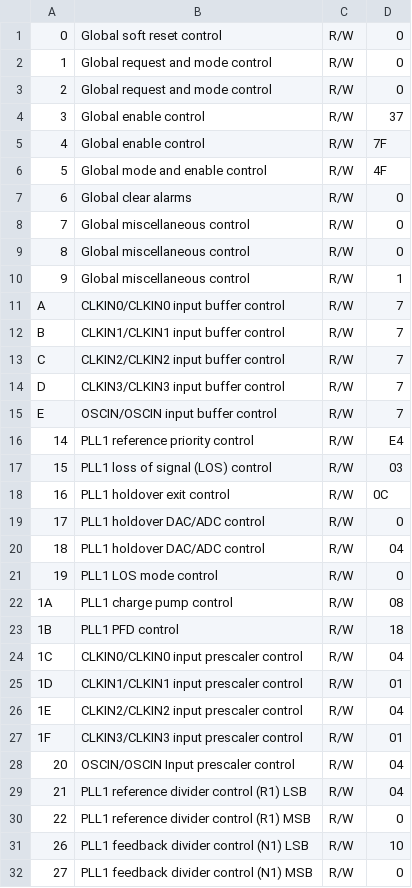
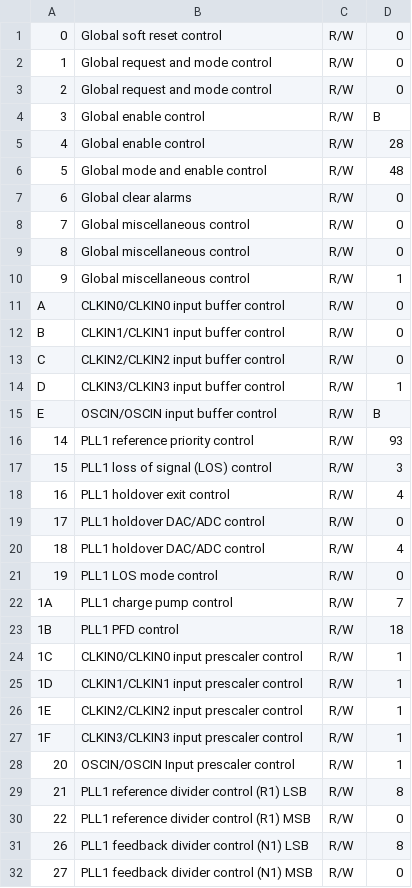
Before and after one commit to tkulhane/UHSD_DAQ_APP_PcApp, a CSV file: Digitizer/Digitizer/bin/Debug/ConfigFiles/HMC_reg.csv, drawn as a sheet; only a part is shown; the diff covers the shown part only.

```diff
--- a/Digitizer/Digitizer/bin/Debug/ConfigFiles/HMC_reg.csv
+++ b/Digitizer/Digitizer/bin/Debug/ConfigFiles/HMC_reg.csv
@@ -3,5 +3,5 @@
 2;Global request and mode control;R/W;0
-3;Global enable control;R/W;37
-4;Global enable control;R/W;7F
-5;Global mode and enable control;R/W;4F
+3;Global enable control;R/W;B
+4;Global enable control;R/W;28
+5;Global mode and enable control;R/W;48
 6;Global clear alarms;R/W;0
@@ -10,23 +10,23 @@
 9;Global miscellaneous control;R/W;1
-A;CLKIN0/CLKIN0 input buffer control;R/W;7
-B;CLKIN1/CLKIN1 input buffer control;R/W;7
-C;CLKIN2/CLKIN2 input buffer control;R/W;7
-D;CLKIN3/CLKIN3 input buffer control;R/W;7
-E;OSCIN/OSCIN input buffer control;R/W;7
-14;PLL1 reference priority control ;R/W;E4
-15;PLL1 loss of signal (LOS) control ;R/W;03
-16;PLL1 holdover exit control ;R/W;0C
+A;CLKIN0/CLKIN0 input buffer control;R/W;0
+B;CLKIN1/CLKIN1 input buffer control;R/W;0
+C;CLKIN2/CLKIN2 input buffer control;R/W;0
+D;CLKIN3/CLKIN3 input buffer control;R/W;1
+E;OSCIN/OSCIN input buffer control;R/W;B
+14;PLL1 reference priority control ;R/W;93
+15;PLL1 loss of signal (LOS) control ;R/W;3
+16;PLL1 holdover exit control ;R/W;4
 17;PLL1 holdover DAC/ADC control ;R/W;0
-18;PLL1 holdover DAC/ADC control ;R/W;04
+18;PLL1 holdover DAC/ADC control ;R/W;4
 19;PLL1 LOS mode control ;R/W;0
-1A;PLL1 charge pump control ;R/W;08
+1A;PLL1 charge pump control ;R/W;7
 1B;PLL1 PFD control ;R/W;18
-1C;CLKIN0/CLKIN0 input prescaler control ;R/W;04
-1D;CLKIN1/CLKIN1 input prescaler control ;R/W;01
-1E;CLKIN2/CLKIN2 input prescaler control ;R/W;04
-1F;CLKIN3/CLKIN3 input prescaler control ;R/W;01
-20;OSCIN/OSCIN Input prescaler control ;R/W;04
-21;PLL1 reference divider control (R1)  LSB;R/W;04
+1C;CLKIN0/CLKIN0 input prescaler control ;R/W;1
+1D;CLKIN1/CLKIN1 input prescaler control ;R/W;1
+1E;CLKIN2/CLKIN2 input prescaler control ;R/W;1
+1F;CLKIN3/CLKIN3 input prescaler control ;R/W;1
+20;OSCIN/OSCIN Input prescaler control ;R/W;1
+21;PLL1 reference divider control (R1)  LSB;R/W;8
 22;PLL1 reference divider control (R1) MSB;R/W;0
-26;PLL1 feedback divider control (N1) LSB;R/W;10
+26;PLL1 feedback divider control (N1) LSB;R/W;8
 27;PLL1 feedback divider control (N1)  MSB;R/W;0
```
Also changed, not shown: 8 added rows and 86 edited cells elsewhere in this file, Digitizer/Digitizer/bin/Debug/ConfigFiles/_Setting_1.csv, 20 other files.
